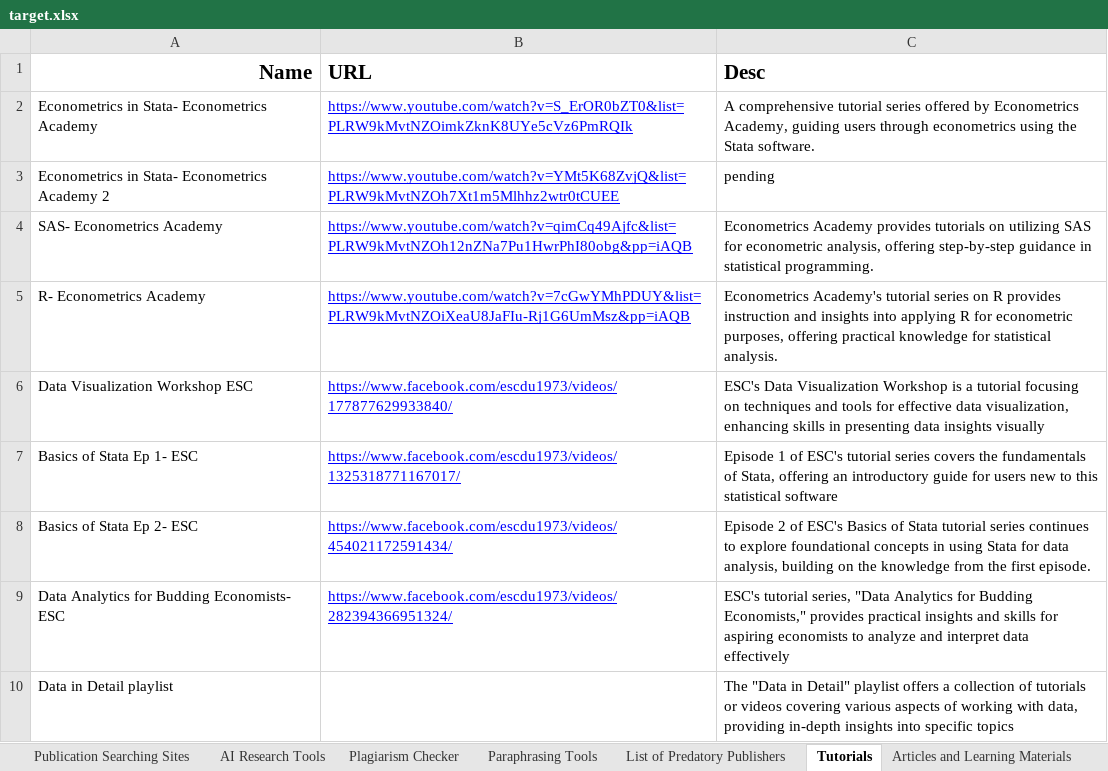
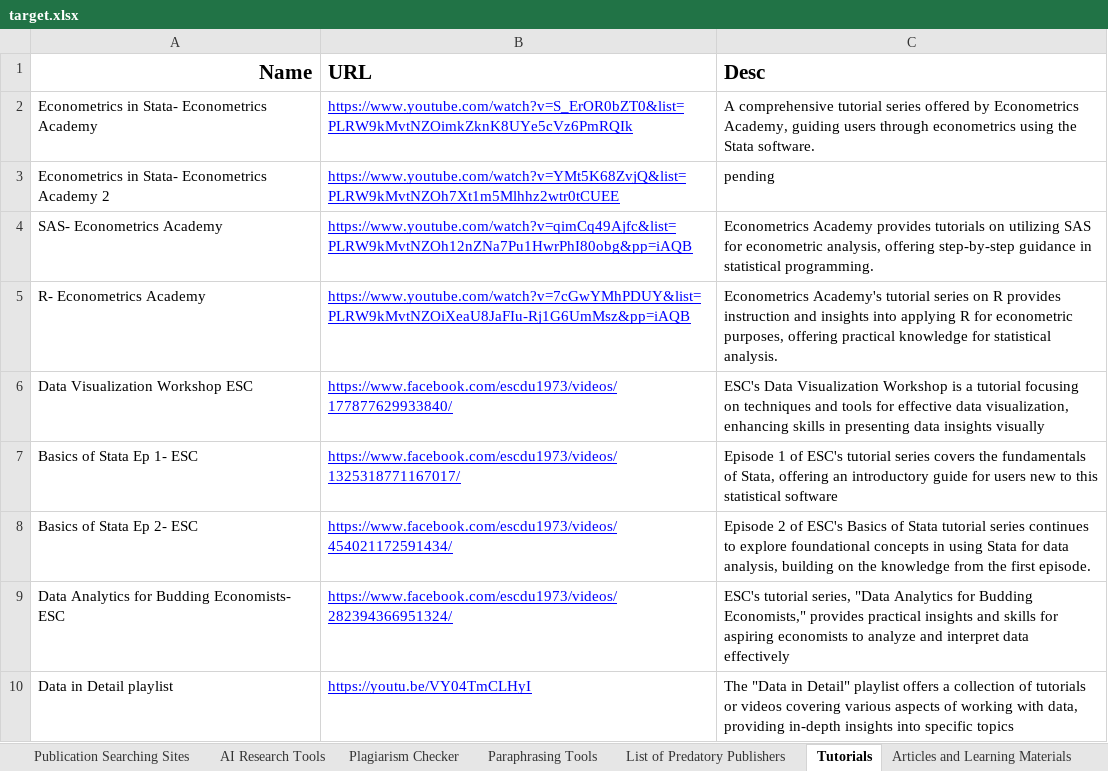
Before and after one commit to ESCDU/escrp, an Excel workbook: target.xlsx, sheet Tutorials, drawn as a sheet; values as stored, in another font and other column widths than the file's, no borders; charts and pictures not drawn; the diff names each change by its address in the sheet, - before the commit and + after, or states it on an @@ line.

```diff
--- a/target.xlsx (sheet Tutorials)
+++ b/target.xlsx (sheet Tutorials)
-B10 (URL): (empty)
+B10 (URL): https://youtu.be/VY04TmCLHyI
```
Also changed, not shown: sheet Publication Searching Sites, 5 other files.
